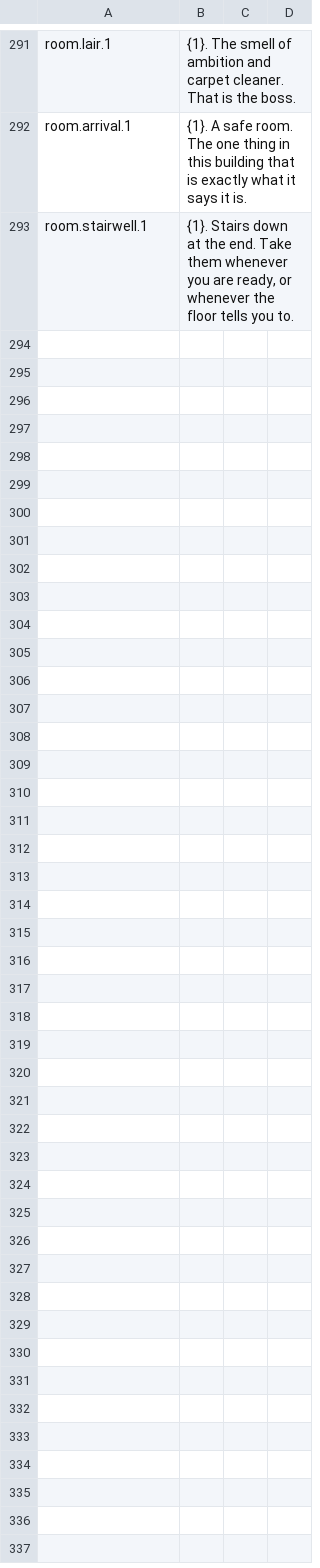
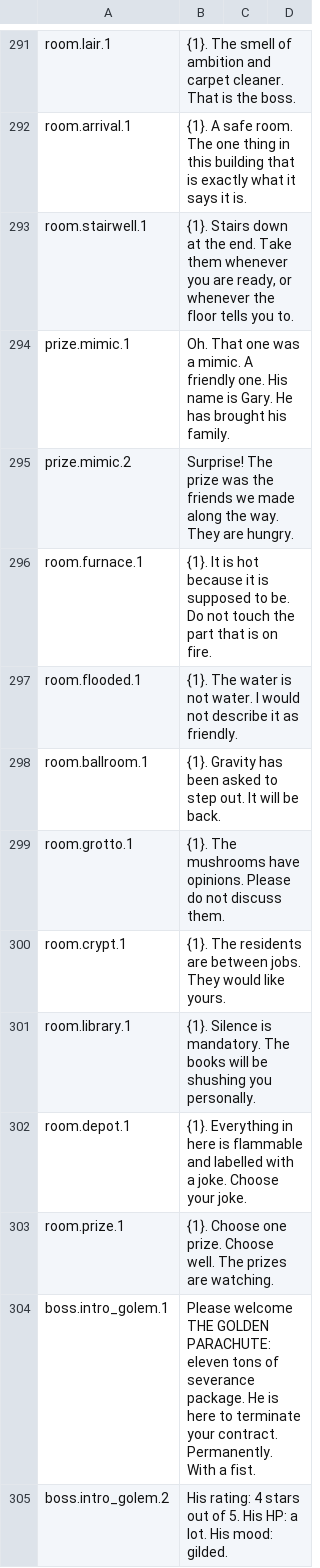
Before and after one commit to Xaven89/dungeon-crawler, a CSV file: projects/dc_t/strings/en.csv, drawn as a sheet; only a part is shown, gaps mark what is left out; the diff names each change by its address in the sheet, - before the commit and + after, or states it on an @@ line.

Commit message:
Kit figures as enemies (orc, bandit, samurai, imp, troll, cyclops, golem boss), elites, per-floor scaling, warlord room

```diff
--- a/projects/dc_t/strings/en.csv
+++ b/projects/dc_t/strings/en.csv
+row 294: prize.mimic.1 | Oh. That one was a mimic. A friendly one. His name is Gary. He has brought his family.
+row 295: prize.mimic.2 | Surprise! The prize was the friends we made along the way. They are hungry.
+row 296: room.furnace.1 | {1}. It is hot because it is supposed to be. Do not touch the part that is on fire.
+row 297: room.flooded.1 | {1}. The water is not water. I would not describe it as friendly.
+row 298: room.ballroom.1 | {1}. Gravity has been asked to step out. It will be back.
+row 299: room.grotto.1 | {1}. The mushrooms have opinions. Please do not discuss them.
+row 300: room.crypt.1 | {1}. The residents are between jobs. They would like yours.
+row 301: room.library.1 | {1}. Silence is mandatory. The books will be shushing you personally.
+row 302: room.depot.1 | {1}. Everything in here is flammable and labelled with a joke. Choose your joke.
+row 303: room.prize.1 | {1}. Choose one prize. Choose well. The prizes are watching.
+row 304: boss.intro_golem.1 | Please welcome THE GOLDEN PARACHUTE: eleven tons of severance package. He is here to terminate your contract. Permanently. With a fist.
+row 305: boss.intro_golem.2 | His rating: 4 stars out of 5. His HP: a lot. His mood: gilded.
```
Also changed, not shown: projects/dungeon_crawler/strings/en.csv, 25 other files.
